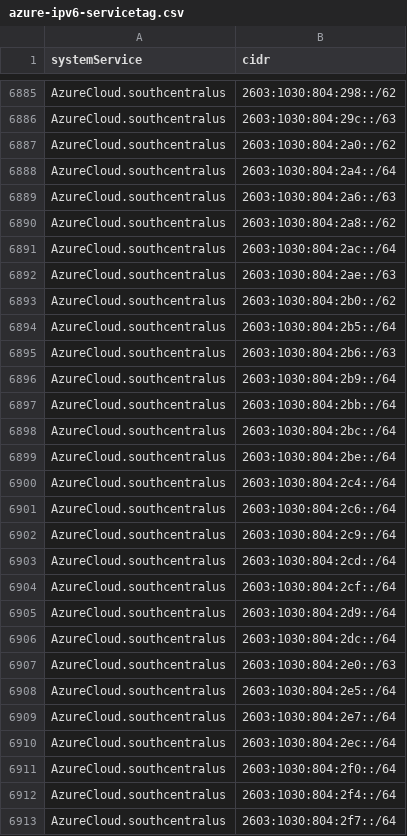
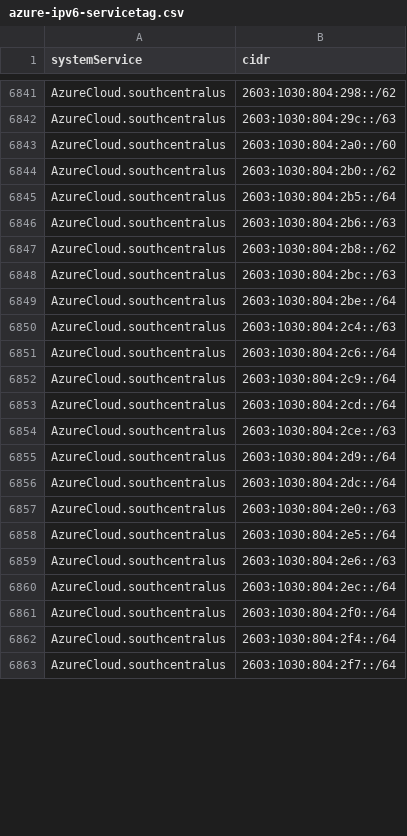
Before and after one commit to verdann/cti-lookups, a CSV file: data/msft-azurecloud/azure-ipv6-servicetag.csv, drawn as a sheet; only a part is shown, gaps mark what is left out; the diff covers the shown part only.

```diff
--- a/data/msft-azurecloud/azure-ipv6-servicetag.csv
+++ b/data/msft-azurecloud/azure-ipv6-servicetag.csv
@@ -6886,8 +6842,3 @@ AzureCloud.southcentralus,2603:1030:804:298::/62
 AzureCloud.southcentralus,2603:1030:804:29c::/63
-AzureCloud.southcentralus,2603:1030:804:2a0::/62
-AzureCloud.southcentralus,2603:1030:804:2a4::/64
-AzureCloud.southcentralus,2603:1030:804:2a6::/63
-AzureCloud.southcentralus,2603:1030:804:2a8::/62
-AzureCloud.southcentralus,2603:1030:804:2ac::/64
-AzureCloud.southcentralus,2603:1030:804:2ae::/63
+AzureCloud.southcentralus,2603:1030:804:2a0::/60
 AzureCloud.southcentralus,2603:1030:804:2b0::/62
@@ -6895,7 +6846,6 @@ AzureCloud.southcentralus,2603:1030:804:2b5::/64
 AzureCloud.southcentralus,2603:1030:804:2b6::/63
-AzureCloud.southcentralus,2603:1030:804:2b9::/64
-AzureCloud.southcentralus,2603:1030:804:2bb::/64
-AzureCloud.southcentralus,2603:1030:804:2bc::/64
+AzureCloud.southcentralus,2603:1030:804:2b8::/62
+AzureCloud.southcentralus,2603:1030:804:2bc::/63
 AzureCloud.southcentralus,2603:1030:804:2be::/64
-AzureCloud.southcentralus,2603:1030:804:2c4::/64
+AzureCloud.southcentralus,2603:1030:804:2c4::/63
 AzureCloud.southcentralus,2603:1030:804:2c6::/64
@@ -6903,3 +6853,3 @@ AzureCloud.southcentralus,2603:1030:804:2c9::/64
 AzureCloud.southcentralus,2603:1030:804:2cd::/64
-AzureCloud.southcentralus,2603:1030:804:2cf::/64
+AzureCloud.southcentralus,2603:1030:804:2ce::/63
 AzureCloud.southcentralus,2603:1030:804:2d9::/64
@@ -6908,3 +6858,3 @@ AzureCloud.southcentralus,2603:1030:804:2e0::/63
 AzureCloud.southcentralus,2603:1030:804:2e5::/64
-AzureCloud.southcentralus,2603:1030:804:2e7::/64
+AzureCloud.southcentralus,2603:1030:804:2e6::/63
 AzureCloud.southcentralus,2603:1030:804:2ec::/64
```
Also changed, not shown: 14 added rows, 52 removed rows and 36 edited cells elsewhere in this file, data/msft-azurecloud/azurecloud-ipv4.csv, data/msft-azurecloud/azurecloud-ipv6.csv, 7 other files.
